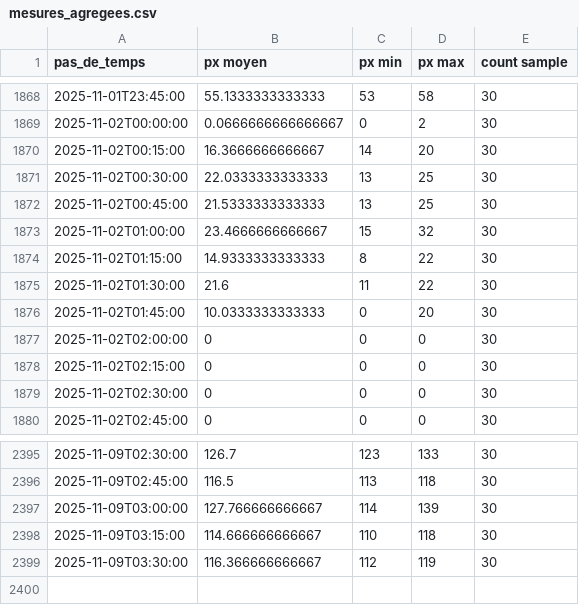
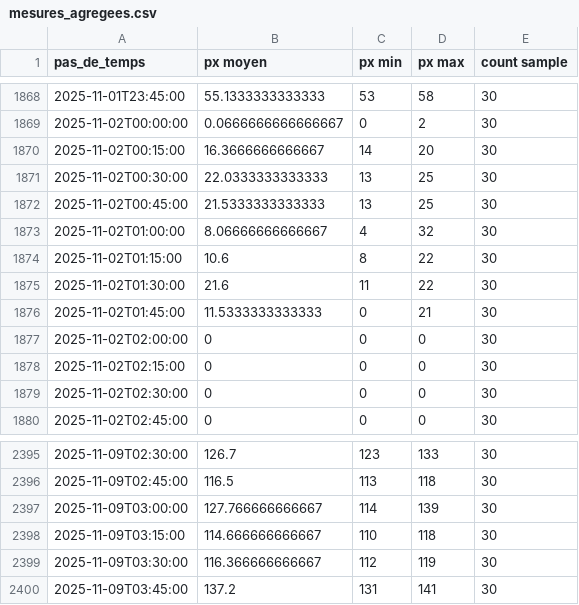
Before and after one commit to Riveo-hydro/Publication, a CSV file: Colvert/Prod/SIM1/data/mesures_agregees.csv, drawn as a sheet; only a part is shown, gaps mark what is left out.

```diff
--- a/Colvert/Prod/SIM1/data/mesures_agregees.csv
+++ b/Colvert/Prod/SIM1/data/mesures_agregees.csv
@@ -1872,6 +1872,6 @@ pas_de_temps,px moyen,px min,px max,count sample
 2025-11-02T00:45:00,21.5333333333333,13,25,30
-2025-11-02T01:00:00,23.4666666666667,15,32,30
-2025-11-02T01:15:00,14.9333333333333,8,22,30
+2025-11-02T01:00:00,8.06666666666667,4,32,30
+2025-11-02T01:15:00,10.6,8,22,30
 2025-11-02T01:30:00,21.6,11,22,30
-2025-11-02T01:45:00,10.0333333333333,0,20,30
+2025-11-02T01:45:00,11.5333333333333,0,21,30
 2025-11-02T02:00:00,0,0,0,30
@@ -2399 +2399,2 @@ pas_de_temps,px moyen,px min,px max,count sample
 2025-11-09T03:30:00,116.366666666667,112,119,30
+2025-11-09T03:45:00,137.2,131,141,30
```
Also changed, not shown: Colvert/Prod/SIM1/data/brut.csv, Colvert/Prod/brut.csv, 7 other files.
